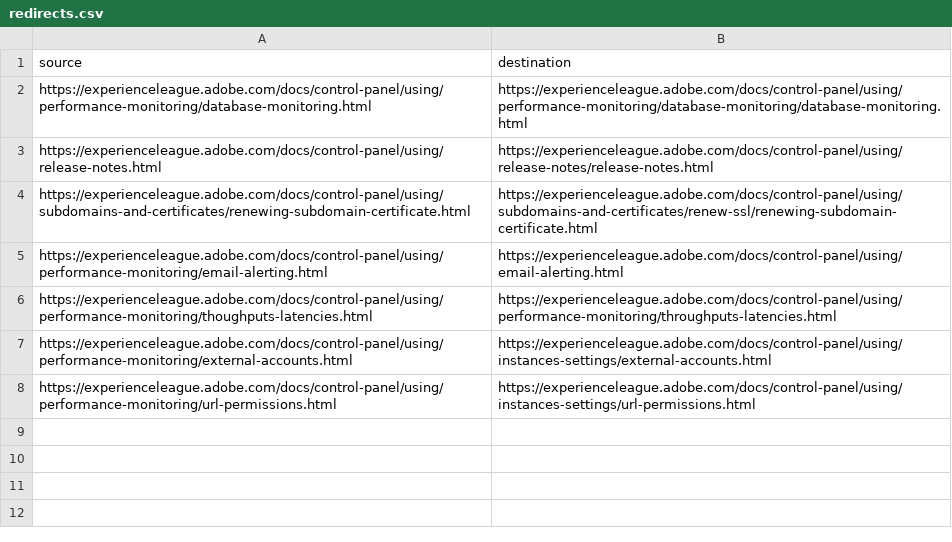
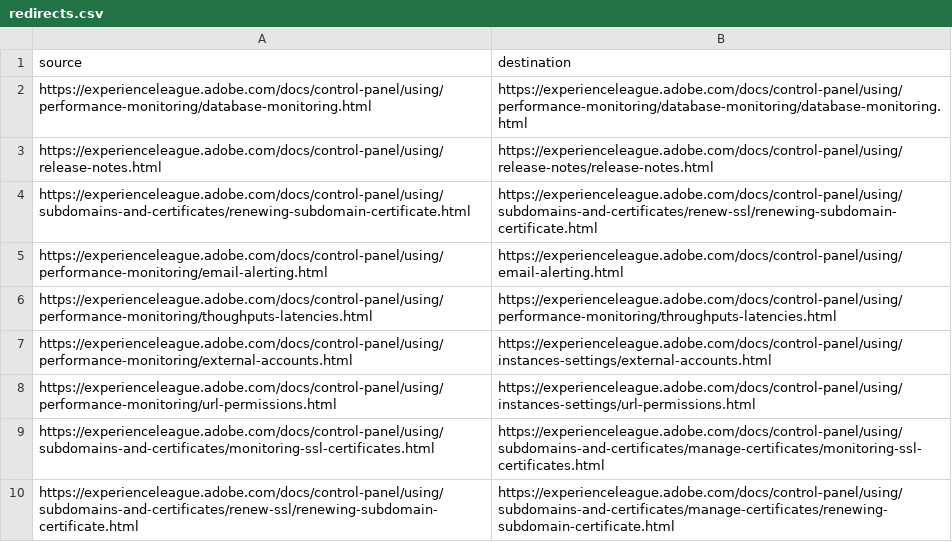
Before and after one commit to AdobeDocs/control-panel.zh-Hans, a CSV file: redirects.csv, drawn as a sheet; the diff names each change by its address in the sheet, - before the commit and + after, or states it on an @@ line.

```diff
--- a/redirects.csv
+++ b/redirects.csv
+row 9: https://experienceleague.adobe.com/docs/control-panel/using/subdomains-and-certificates/monitoring-ssl-certificates.html | https://experienceleague.adobe.com/docs/control-panel/using/subdomains-and-certificates/manage-certificates/monitoring-ssl-certificates.html
+row 10: https://experienceleague.adobe.com/docs/control-panel/using/subdomains-and-certificates/renew-ssl/renewing-subdomain-certificate.html | https://experienceleague.adobe.com/docs/control-panel/using/subdomains-and-certificates/manage-certificates/renewing-subdomain-certificate.html
```
Also changed, not shown: 8 other files.
